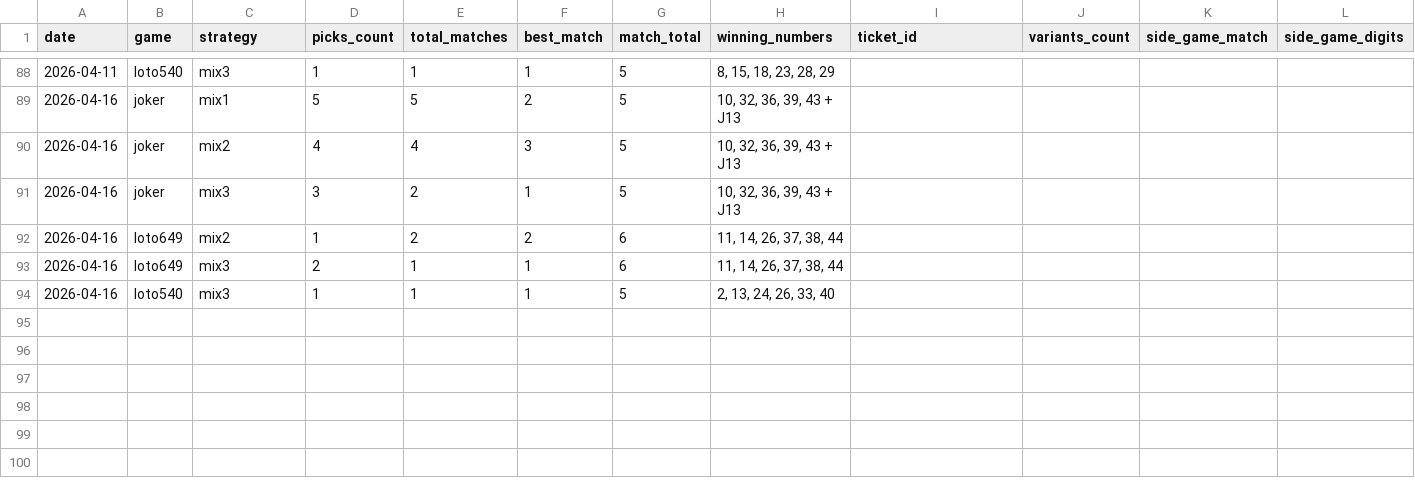
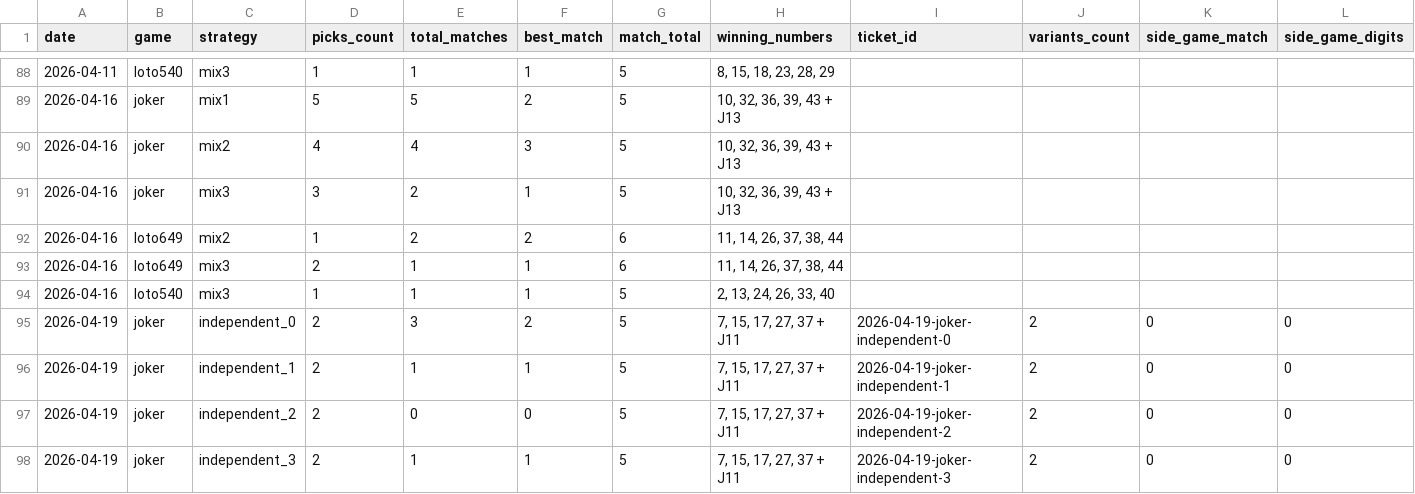
Before and after one commit to alexneamtu/loteria-romana, a CSV file: data/results/history.csv, drawn as a sheet; only a part is shown, gaps mark what is left out; rows hold the shown columns only; the diff names each change by its address in the sheet, - before the commit and + after, or states it on an @@ line.

```diff
--- a/data/results/history.csv
+++ b/data/results/history.csv
+row 95: 2026-04-19 | joker | independent_0 | 2 | 3 | 2 | 5 | 7, 15, 17, 27, 37 + J11 | 2026-04-19-joker-independent-0 | 2 | 0 | 0
+row 96: 2026-04-19 | joker | independent_1 | 2 | 1 | 1 | 5 | 7, 15, 17, 27, 37 + J11 | 2026-04-19-joker-independent-1 | 2 | 0 | 0
+row 97: 2026-04-19 | joker | independent_2 | 2 | 0 | 0 | 5 | 7, 15, 17, 27, 37 + J11 | 2026-04-19-joker-independent-2 | 2 | 0 | 0
+row 98: 2026-04-19 | joker | independent_3 | 2 | 1 | 1 | 5 | 7, 15, 17, 27, 37 + J11 | 2026-04-19-joker-independent-3 | 2 | 0 | 0
```
Also changed, not shown: 1 other file.
